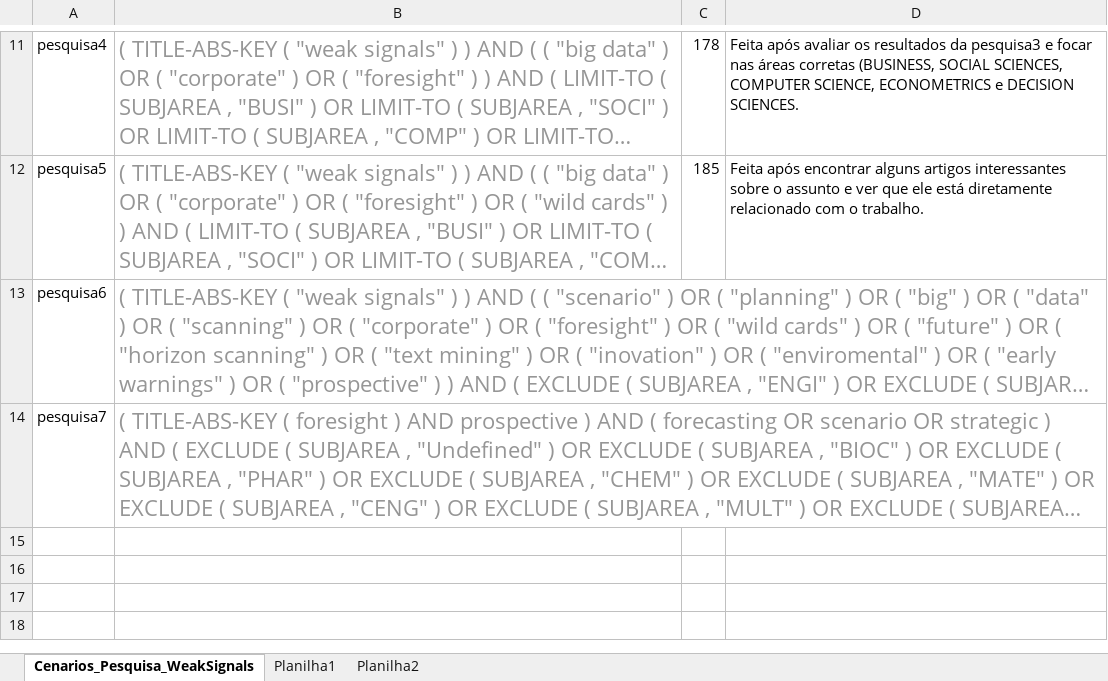
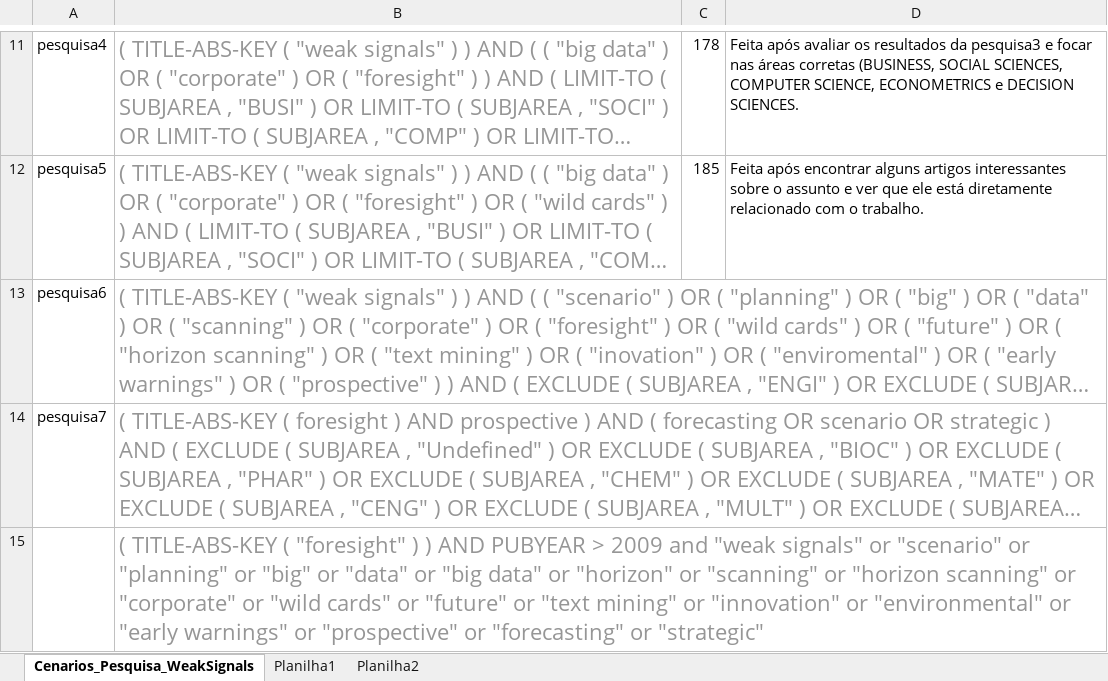
Before and after one commit to rodrigots83/mestr, an Excel workbook: Scenario3/PesquisaScopus.xlsx, sheet Cenarios_Pesquisa_WeakSignals, drawn as a sheet; only a part is shown, gaps mark what is left out; long unchanged cells end in …; values as stored, in another font and other column widths than the file's, no borders; the diff names each change by its address in the sheet, - before the commit and + after, or states it on an @@ line.

Commit message:
nova xpesquisa scopus

```diff
--- a/Scenario3/PesquisaScopus.xlsx (sheet Cenarios_Pesquisa_WeakSignals)
+++ b/Scenario3/PesquisaScopus.xlsx (sheet Cenarios_Pesquisa_WeakSignals)
+row 15:  | ( TITLE-ABS-KEY ( "foresight" ) ) AND PUBYEAR > 2009 and "weak signals" or "scenario" or "planning" or "big" or "data" or "big data" or "horizon" or "scanning" or "horizon scanning" or "corporate" or "wild cards" or "future" or "text mining" or "innovation" or "environmental" or "early warnings" or "prospective" or "forecasting" or "strategic"
```
Also changed, not shown: 1 other file.
